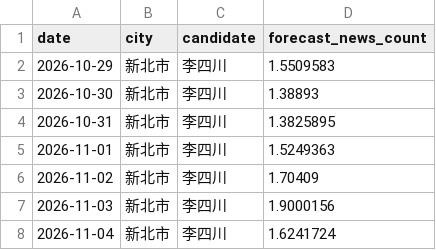
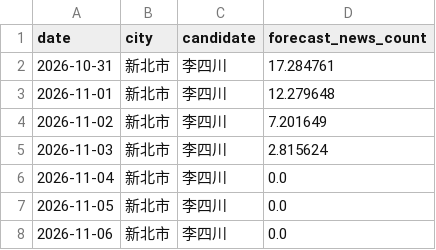
Before and after one commit to sean756925-debug/SixMunicipalitiesPredictor, a CSV file: data/forecast/新北市_李四川_forecast.csv, drawn as a sheet.

```diff
--- a/data/forecast/新北市_李四川_forecast.csv
+++ b/data/forecast/新北市_李四川_forecast.csv
@@ -1,8 +1,8 @@
 date,city,candidate,forecast_news_count
-2026-10-29,新北市,李四川,1.5509583
-2026-10-30,新北市,李四川,1.38893
-2026-10-31,新北市,李四川,1.3825895
-2026-11-01,新北市,李四川,1.5249363
-2026-11-02,新北市,李四川,1.70409
-2026-11-03,新北市,李四川,1.9000156
-2026-11-04,新北市,李四川,1.6241724
+2026-10-31,新北市,李四川,17.284761
+2026-11-01,新北市,李四川,12.279648
+2026-11-02,新北市,李四川,7.201649
+2026-11-03,新北市,李四川,2.815624
+2026-11-04,新北市,李四川,0.0
+2026-11-05,新北市,李四川,0.0
+2026-11-06,新北市,李四川,0.0
```
Also changed, not shown: data/features/voice_features.csv, data/forecast/桃園市_張善政_forecast.csv, 39 other files.
